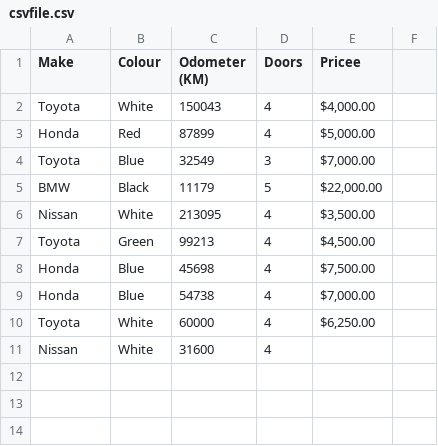
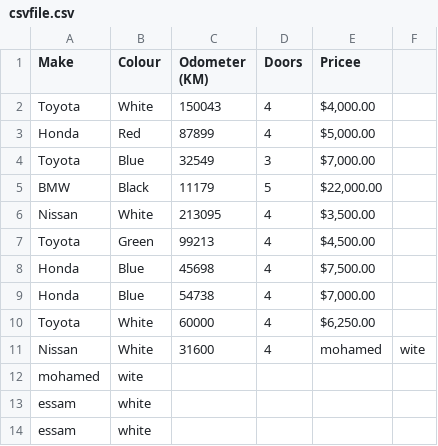
Before and after one commit to mohameddessamm209-svg/rebo-sampel-app, a CSV file: csvfile.csv, drawn as a sheet.

```diff
--- a/csvfile.csv
+++ b/csvfile.csv
@@ -10,2 +10,5 @@ Honda,Blue,54738,4,"$7,000.00"
 Toyota,White,60000,4,"$6,250.00"
-Nissan,White,31600,4,
+Nissan,White,31600,4,mohamed,wite
+mohamed,wite
+essam,white
+essam,white
```
Also changed, not shown: 2 other files.
